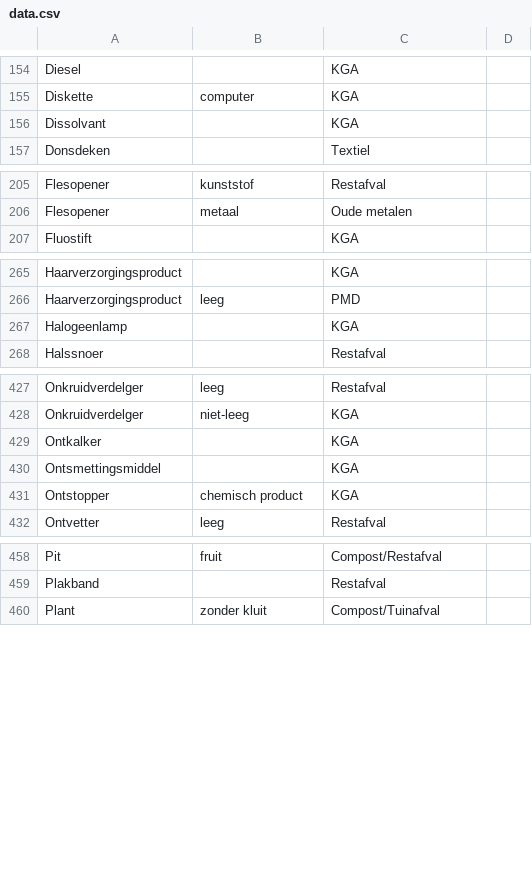
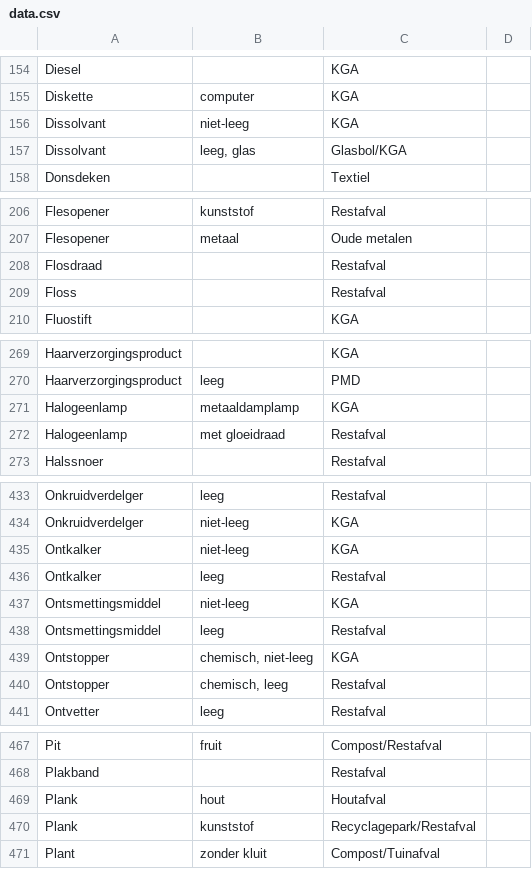
Before and after one commit to hapytex/afvalalfabet, a CSV file: data/data.csv, drawn as a sheet; only a part is shown, gaps mark what is left out; the diff covers the shown part only.

```diff
--- a/data/data.csv
+++ b/data/data.csv
@@ -155,3 +155,4 @@ Diesel,,KGA,
 Diskette,computer,KGA,
-Dissolvant,,KGA,
+Dissolvant,niet-leeg,KGA,
+Dissolvant,"leeg, glas",Glasbol/KGA,
 Donsdeken,,Textiel,
@@ -206,2 +207,4 @@ Flesopener,kunststof,Restafval,
 Flesopener,metaal,Oude metalen,
+Flosdraad,,Restafval,
+Floss,,Restafval,
 Fluostift,,KGA,
@@ -266,3 +270,4 @@ Haarverzorgingsproduct,,KGA,
 Haarverzorgingsproduct,leeg,PMD,
-Halogeenlamp,,KGA,
+Halogeenlamp,metaaldamplamp,KGA,
+Halogeenlamp,met gloeidraad,Restafval,
 Halssnoer,,Restafval,
@@ -428,5 +434,8 @@ Onkruidverdelger,leeg,Restafval,
 Onkruidverdelger,niet-leeg,KGA,
-Ontkalker,,KGA,
-Ontsmettingsmiddel,,KGA,
-Ontstopper,chemisch product,KGA,
+Ontkalker,niet-leeg,KGA,
+Ontkalker,leeg,Restafval,
+Ontsmettingsmiddel,niet-leeg,KGA,
+Ontsmettingsmiddel,leeg,Restafval,
+Ontstopper,"chemisch, niet-leeg",KGA,
+Ontstopper,"chemisch, leeg",Restafval,
 Ontvetter,leeg,Restafval,
@@ -459,2 +468,4 @@ Pit,fruit,Compost/Restafval,
 Plakband,,Restafval,
+Plank,hout,Houtafval,
+Plank,kunststof,Recyclagepark/Restafval,
 Plant,zonder kluit,Compost/Tuinafval,
```
Also changed, not shown: 4 added rows elsewhere in this file, data/where.csv, 1 other file.
